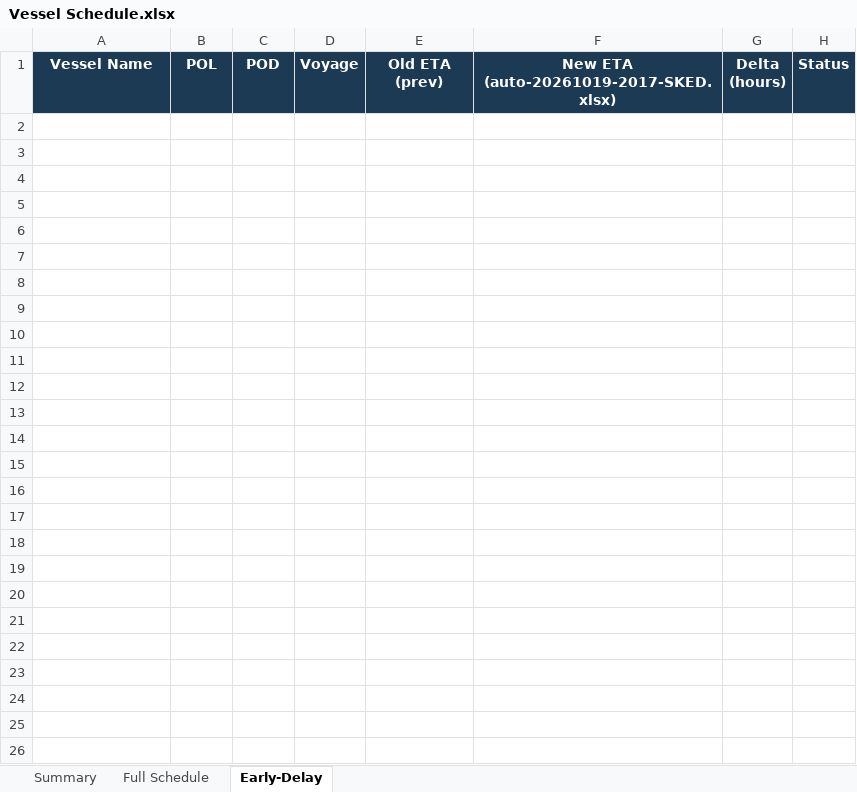
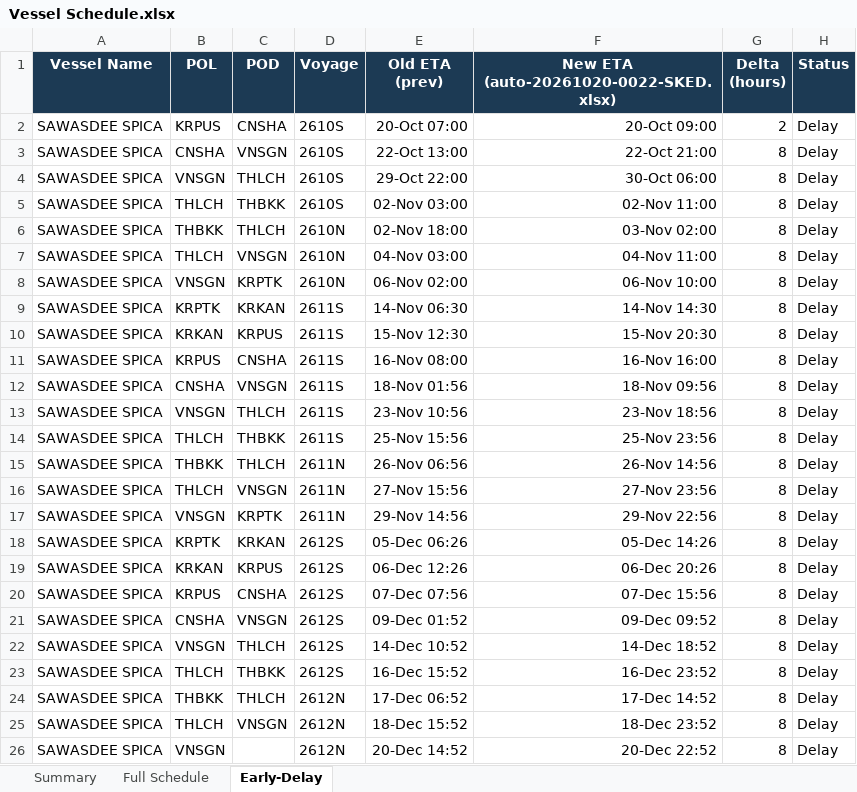
Before and after one commit to sirichai1265/heung-a-sked, an Excel workbook: Vessel Schedule.xlsx, sheet Early-Delay, drawn as a sheet; values as stored, in another font and other column widths than the file's, no borders; the diff names each change by its address in the sheet, - before the commit and + after, or states it on an @@ line.

```diff
--- a/Vessel Schedule.xlsx (sheet Early-Delay)
+++ b/Vessel Schedule.xlsx (sheet Early-Delay)
-F1: New ETA (auto-20261019-2017-SKED.xlsx)
+F1: New ETA (auto-20261020-0022-SKED.xlsx)
+row 2: SAWASDEE SPICA | KRPUS | CNSHA | 2610S | 20-Oct 07:00 | 20-Oct 09:00 | 2 | Delay
+row 3: SAWASDEE SPICA | CNSHA | VNSGN | 2610S | 22-Oct 13:00 | 22-Oct 21:00 | 8 | Delay
+row 4: SAWASDEE SPICA | VNSGN | THLCH | 2610S | 29-Oct 22:00 | 30-Oct 06:00 | 8 | Delay
+row 5: SAWASDEE SPICA | THLCH | THBKK | 2610S | 02-Nov 03:00 | 02-Nov 11:00 | 8 | Delay
+row 6: SAWASDEE SPICA | THBKK | THLCH | 2610N | 02-Nov 18:00 | 03-Nov 02:00 | 8 | Delay
+row 7: SAWASDEE SPICA | THLCH | VNSGN | 2610N | 04-Nov 03:00 | 04-Nov 11:00 | 8 | Delay
+row 8: SAWASDEE SPICA | VNSGN | KRPTK | 2610N | 06-Nov 02:00 | 06-Nov 10:00 | 8 | Delay
+row 9: SAWASDEE SPICA | KRPTK | KRKAN | 2611S | 14-Nov 06:30 | 14-Nov 14:30 | 8 | Delay
+row 10: SAWASDEE SPICA | KRKAN | KRPUS | 2611S | 15-Nov 12:30 | 15-Nov 20:30 | 8 | Delay
+row 11: SAWASDEE SPICA | KRPUS | CNSHA | 2611S | 16-Nov 08:00 | 16-Nov 16:00 | 8 | Delay
+row 12: SAWASDEE SPICA | CNSHA | VNSGN | 2611S | 18-Nov 01:56 | 18-Nov 09:56 | 8 | Delay
+row 13: SAWASDEE SPICA | VNSGN | THLCH | 2611S | 23-Nov 10:56 | 23-Nov 18:56 | 8 | Delay
+row 14: SAWASDEE SPICA | THLCH | THBKK | 2611S | 25-Nov 15:56 | 25-Nov 23:56 | 8 | Delay
+row 15: SAWASDEE SPICA | THBKK | THLCH | 2611N | 26-Nov 06:56 | 26-Nov 14:56 | 8 | Delay
+row 16: SAWASDEE SPICA | THLCH | VNSGN | 2611N | 27-Nov 15:56 | 27-Nov 23:56 | 8 | Delay
+row 17: SAWASDEE SPICA | VNSGN | KRPTK | 2611N | 29-Nov 14:56 | 29-Nov 22:56 | 8 | Delay
+row 18: SAWASDEE SPICA | KRPTK | KRKAN | 2612S | 05-Dec 06:26 | 05-Dec 14:26 | 8 | Delay
+row 19: SAWASDEE SPICA | KRKAN | KRPUS | 2612S | 06-Dec 12:26 | 06-Dec 20:26 | 8 | Delay
+row 20: SAWASDEE SPICA | KRPUS | CNSHA | 2612S | 07-Dec 07:56 | 07-Dec 15:56 | 8 | Delay
+row 21: SAWASDEE SPICA | CNSHA | VNSGN | 2612S | 09-Dec 01:52 | 09-Dec 09:52 | 8 | Delay
+row 22: SAWASDEE SPICA | VNSGN | THLCH | 2612S | 14-Dec 10:52 | 14-Dec 18:52 | 8 | Delay
+row 23: SAWASDEE SPICA | THLCH | THBKK | 2612S | 16-Dec 15:52 | 16-Dec 23:52 | 8 | Delay
+row 24: SAWASDEE SPICA | THBKK | THLCH | 2612N | 17-Dec 06:52 | 17-Dec 14:52 | 8 | Delay
+row 25: SAWASDEE SPICA | THLCH | VNSGN | 2612N | 18-Dec 15:52 | 18-Dec 23:52 | 8 | Delay
+row 26: SAWASDEE SPICA | VNSGN |  | 2612N | 20-Dec 14:52 | 20-Dec 22:52 | 8 | Delay
```
Also changed, not shown: sheet Full Schedule, sheet Summary, sked_current.xlsx, 4 other files.
